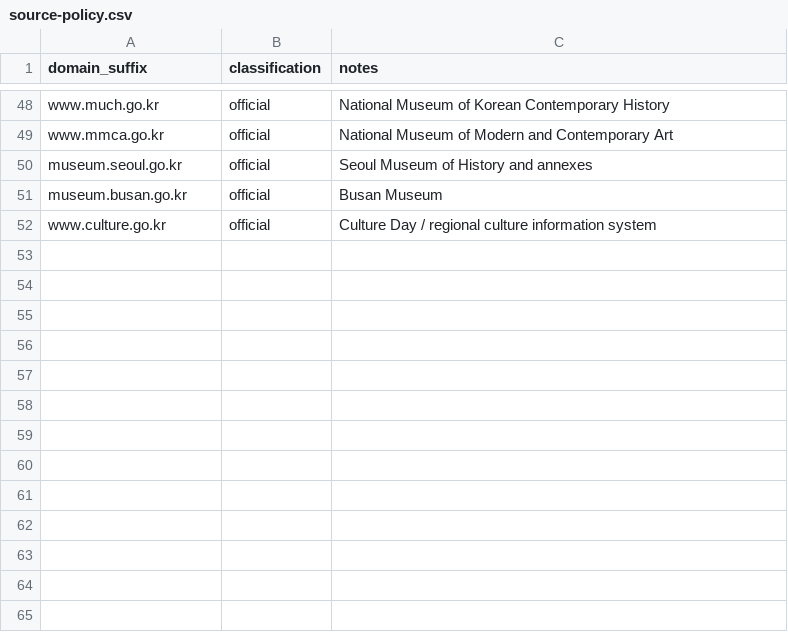
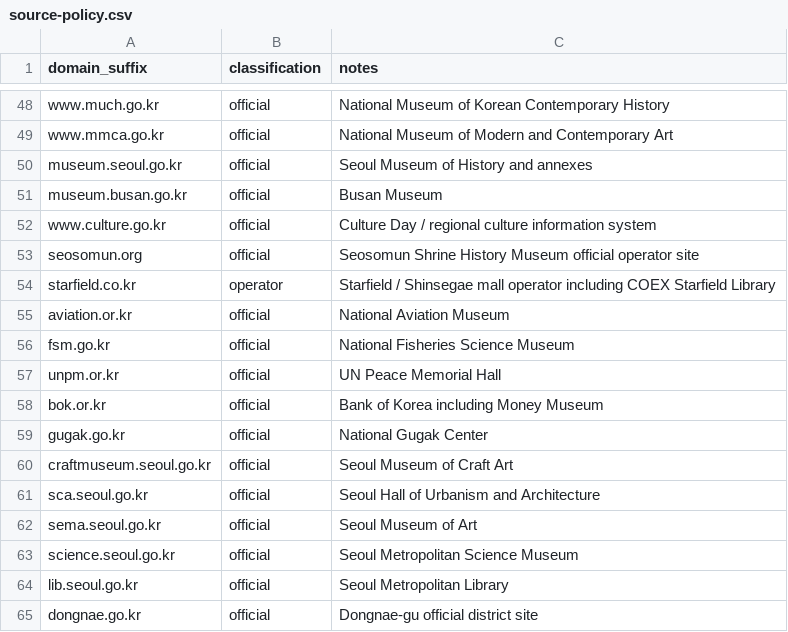
Before and after one commit to buffedlizard55-lab/Korea, a CSV file: data/source-policy.csv, drawn as a sheet; only a part is shown, gaps mark what is left out.

```diff
--- a/data/source-policy.csv
+++ b/data/source-policy.csv
@@ -52 +52,14 @@ museum.busan.go.kr,official,Busan Museum
 www.culture.go.kr,official,Culture Day / regional culture information system
+seosomun.org,official,Seosomun Shrine History Museum official operator site
+starfield.co.kr,operator,Starfield / Shinsegae mall operator including COEX Starfield Library
+aviation.or.kr,official,National Aviation Museum
+fsm.go.kr,official,National Fisheries Science Museum
+unpm.or.kr,official,UN Peace Memorial Hall
+bok.or.kr,official,Bank of Korea including Money Museum
+gugak.go.kr,official,National Gugak Center
+craftmuseum.seoul.go.kr,official,Seoul Museum of Craft Art
+sca.seoul.go.kr,official,Seoul Hall of Urbanism and Architecture
+sema.seoul.go.kr,official,Seoul Museum of Art
+science.seoul.go.kr,official,Seoul Metropolitan Science Museum
+lib.seoul.go.kr,official,Seoul Metropolitan Library
+dongnae.go.kr,official,Dongnae-gu official district site
```
Also changed, not shown: data/claim-mapping.csv, data/deal-discovery-queue.csv, 10 other files.
